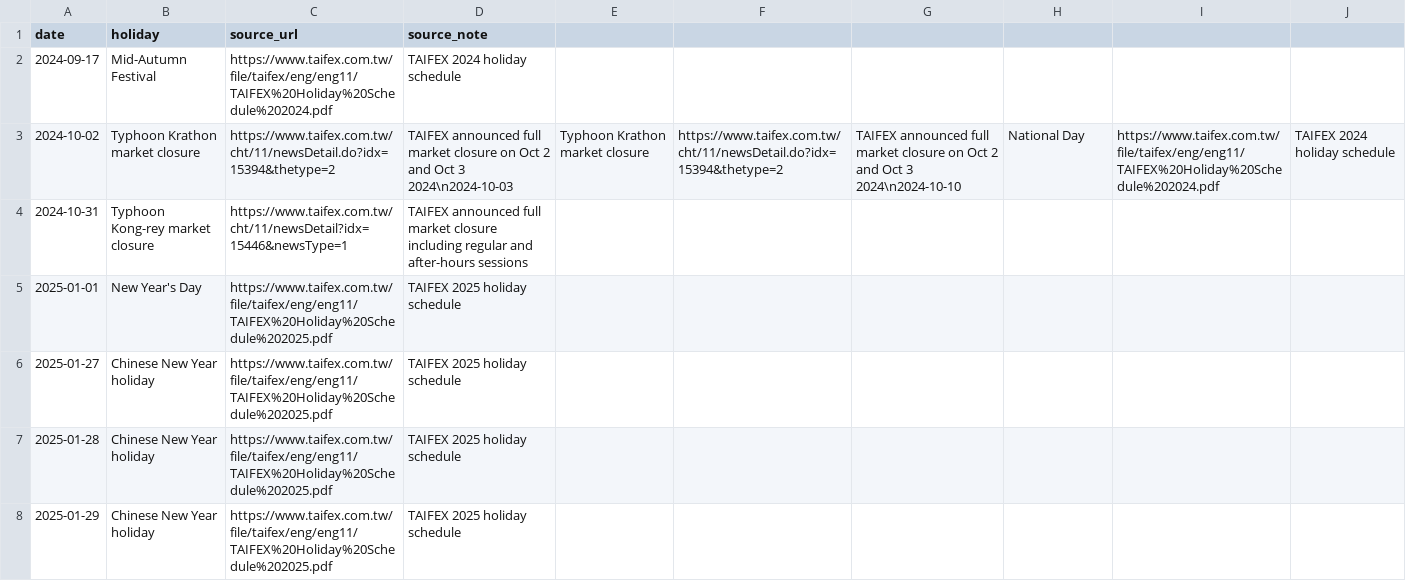
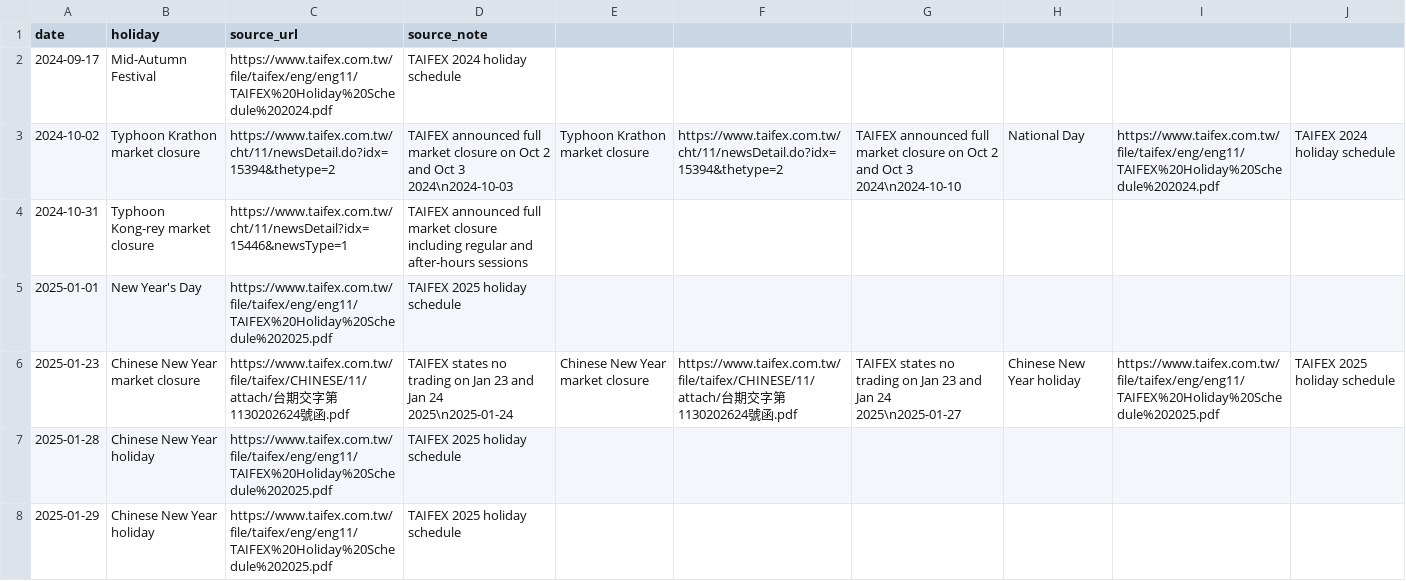
Before and after one commit to xuyuccvv06/tmf-simulator, a CSV file: data/calendars/taifex_market_closures_2024_2025.csv, drawn as a sheet; only a part is shown.

Commit message:
Add official January 23-24 2025 pre-Lunar-New-Year closure dates

```diff
--- a/data/calendars/taifex_market_closures_2024_2025.csv
+++ b/data/calendars/taifex_market_closures_2024_2025.csv
@@ -5,3 +5,3 @@ date,holiday,source_url,source_note
 2025-01-01,New Year's Day,https://www.taifex.com.tw/file/taifex/eng/eng11/TAIFEX%20Holiday%20Schedule%202025.pdf,TAIFEX 2025 holiday schedule
-2025-01-27,Chinese New Year holiday,https://www.taifex.com.tw/file/taifex/eng/eng11/TAIFEX%20Holiday%20Schedule%202025.pdf,TAIFEX 2025 holiday schedule
+2025-01-23,Chinese New Year market closure,https://www.taifex.com.tw/file/taifex/CHINESE/11/attach/台期交字第1130202624號函.pdf,TAIFEX states no trading on Jan 23 and Jan 24 2025\n2025-01-24,Chinese New Year market closure,https://www.taifex.com.tw/file/taifex/CHINESE/11/attach/台期交字第1130202624號函.pdf,TAIFEX states no trading on Jan 23 and Jan 24 2025\n2025-01-27,Chinese New Year holiday,https://www.taifex.com.tw/file/taifex/eng/eng11/TAIFEX%20Holiday%20Schedule%202025.pdf,TAIFEX 2025 holiday schedule
 2025-01-28,Chinese New Year holiday,https://www.taifex.com.tw/file/taifex/eng/eng11/TAIFEX%20Holiday%20Schedule%202025.pdf,TAIFEX 2025 holiday schedule
```
